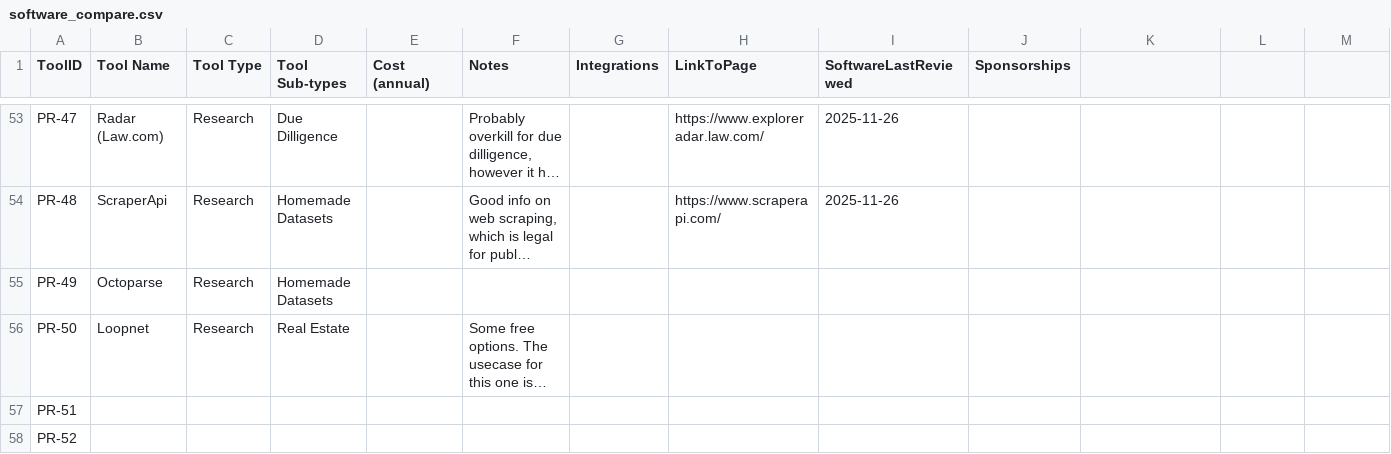
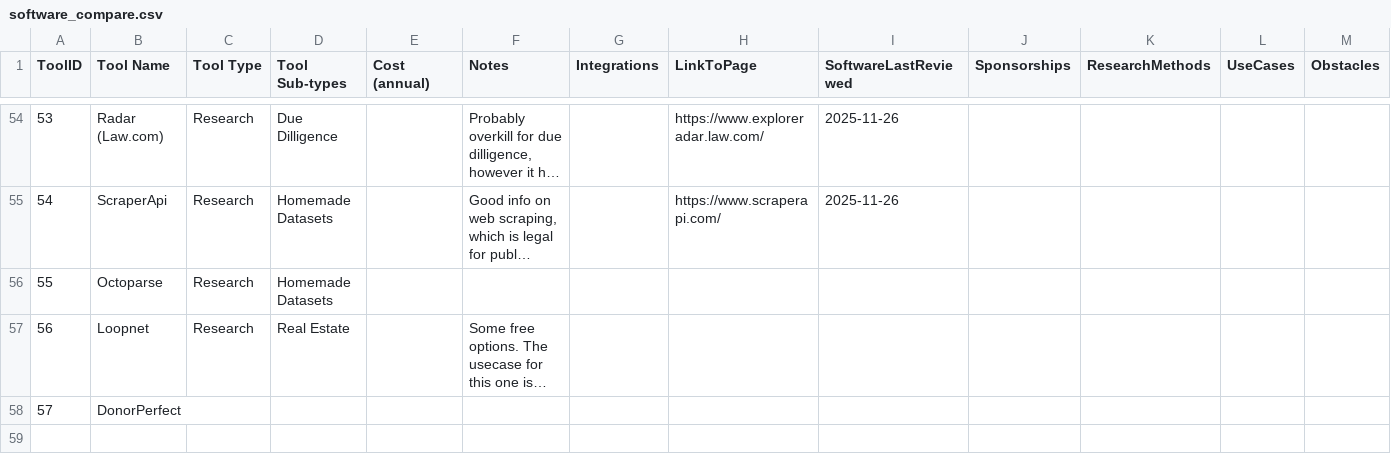
Before and after one commit to ApraUtah/ProspectResearchToolkit, a CSV file: data/SoftwareCompare/software_compare.csv, drawn as a sheet; only a part is shown, gaps mark what is left out; long unchanged cells end in …; removed rows and columns are numbered as before the commit, all else as after; the diff covers the shown part only; the diff names each change by its address in the sheet, - before the commit and + after, or states it on an @@ line.

```diff
--- a/data/SoftwareCompare/software_compare.csv
+++ b/data/SoftwareCompare/software_compare.csv
-K1: (empty)
+K1: ResearchMethods
-L1: (empty)
+L1: UseCases
-M1: (empty)
+M1: Obstacles
-A54 (ToolID): PR-47
+A54 (ToolID): 53
-A55 (ToolID): PR-48
+A55 (ToolID): 54
-A56 (ToolID): PR-49
+A56 (ToolID): 55
-A57 (ToolID): PR-50
+A57 (ToolID): 56
-row 57: PR-51
-row 58: PR-52
+row 58: 57 | DonorPerfect
```
Also changed, not shown: 3 added rows, 2 removed rows and 57 edited cells elsewhere in this file, 2 other files.
